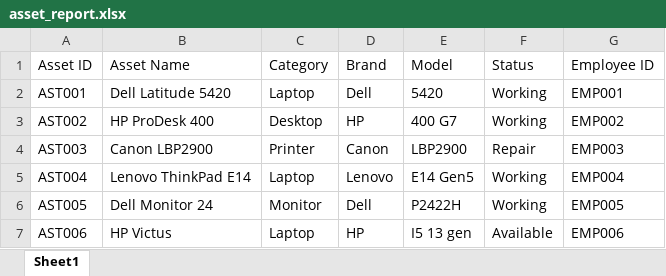
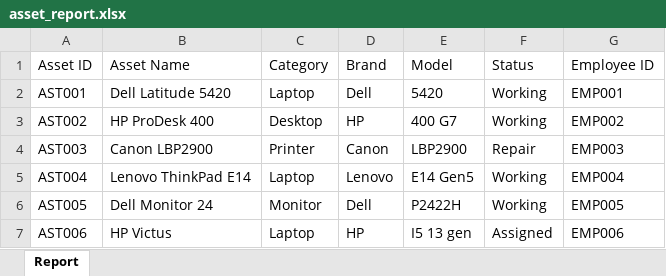
Before and after one commit to harshyadav1602/-IT-Asset-Management-System, an Excel workbook: exports/asset_report.xlsx, sheet Report, drawn as a sheet; values as stored, in another font and other column widths than the file's, no borders; the diff names each change by its address in the sheet, - before the commit and + after, or states it on an @@ line.

```diff
--- a/exports/asset_report.xlsx (sheet Report)
+++ b/exports/asset_report.xlsx (sheet Report)
-sheet tab: Sheet1
+sheet tab: Report
-F7 (Status): Available
+F7 (Status): Assigned
```
Also changed, not shown: exports/complaint_report.xlsx, exports/employee_report.xlsx, 19 other files.
